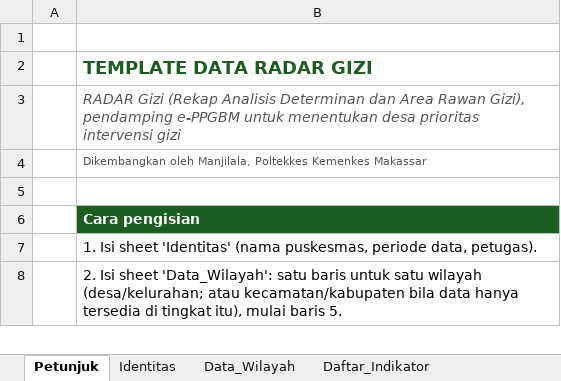
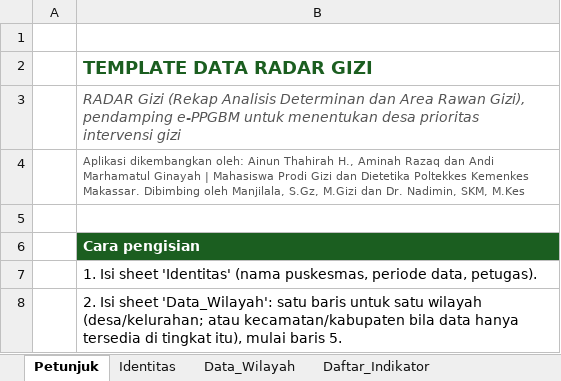
Before and after one commit to manjilala-Gizi/Radar-Gizi, an Excel workbook: Template_RADAR_Gizi.xlsx, sheet Petunjuk, drawn as a sheet; only a part is shown; values as stored, in another font and other column widths than the file's, no borders; the diff names each change by its address in the sheet, - before the commit and + after, or states it on an @@ line.

```diff
--- a/Template_RADAR_Gizi.xlsx (sheet Petunjuk)
+++ b/Template_RADAR_Gizi.xlsx (sheet Petunjuk)
-B4: Dikembangkan oleh Manjilala, Poltekkes Kemenkes Makassar
+B4: Aplikasi dikembangkan oleh: Ainun Thahirah H., Aminah Razaq dan Andi Marhamatul Ginayah | Mahasiswa Prodi Gizi dan Dietetika Poltekkes Kemenkes Makassar. Dibimbing oleh Manjilala, S.Gz, M.Gizi dan Dr. Nadimin, SKM, M.Kes
```
Also changed, not shown: 3 other files.
